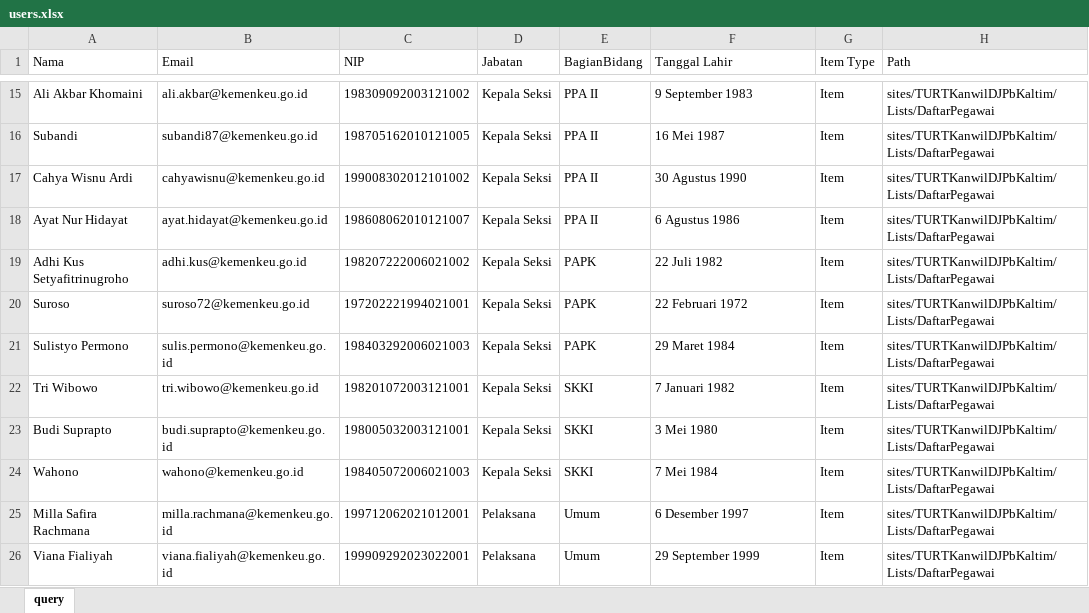
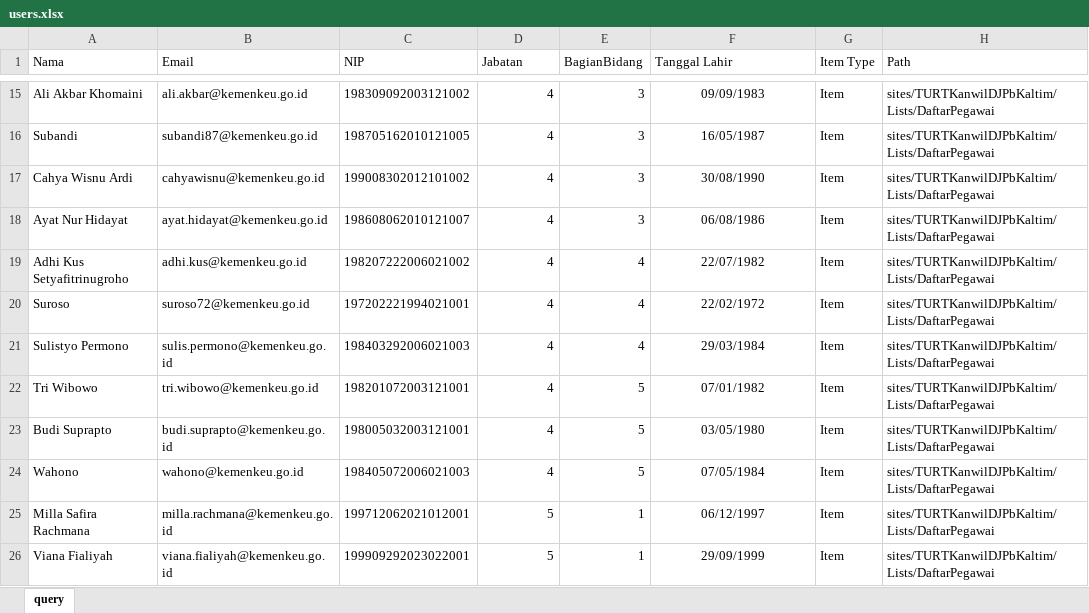
Before and after one commit to syaukaniakbar/djpb-inzil-app, an Excel workbook: database/seeders/data/users.xlsx, sheet query, drawn as a sheet; only a part is shown, gaps mark what is left out; values as stored, in another font and other column widths than the file's, no borders; table styles not drawn; the diff covers the shown part only; the diff names each change by its address in the sheet, - before the commit and + after, or states it on an @@ line.

```diff
--- a/database/seeders/data/users.xlsx (sheet query)
+++ b/database/seeders/data/users.xlsx (sheet query)
-D15:D24 (Jabatan): Kepala Seksi
+D15:D24 (Jabatan): 4
-E15:E18 (BagianBidang): PPA II
+E15:E18 (BagianBidang): 3
-F15:F26 alignment: left
+F15:F26 alignment: center
-F15 (Tanggal Lahir): 9 September 1983
+F15 (Tanggal Lahir): 09/09/1983
-F16 (Tanggal Lahir): 16 Mei 1987
+F16 (Tanggal Lahir): 16/05/1987
-F17 (Tanggal Lahir): 30 Agustus 1990
+F17 (Tanggal Lahir): 30/08/1990
-F18 (Tanggal Lahir): 6 Agustus 1986
+F18 (Tanggal Lahir): 06/08/1986
-E19:E21 (BagianBidang): PAPK
+E19:E21 (BagianBidang): 4
-F19 (Tanggal Lahir): 22 Juli 1982
+F19 (Tanggal Lahir): 22/07/1982
-F20 (Tanggal Lahir): 22 Februari 1972
+F20 (Tanggal Lahir): 22/02/1972
-F21 (Tanggal Lahir): 29 Maret 1984
+F21 (Tanggal Lahir): 29/03/1984
-E22:E24 (BagianBidang): SKKI
+E22:E24 (BagianBidang): 5
-F22 (Tanggal Lahir): 7 Januari 1982
+F22 (Tanggal Lahir): 07/01/1982
-F23 (Tanggal Lahir): 3 Mei 1980
+F23 (Tanggal Lahir): 03/05/1980
-F24 (Tanggal Lahir): 7 Mei 1984
+F24 (Tanggal Lahir): 07/05/1984
-D25:D26 (Jabatan): Pelaksana
+D25:D26 (Jabatan): 5
-E25:E26 (BagianBidang): Umum
+E25:E26 (BagianBidang): 1
-F25 (Tanggal Lahir): 6 Desember 1997
+F25 (Tanggal Lahir): 06/12/1997
-F26 (Tanggal Lahir): 29 September 1999
+F26 (Tanggal Lahir): 29/09/1999
```
Also changed, not shown: 90 edited cells and cell formats elsewhere in this sheet, 3 other files.
